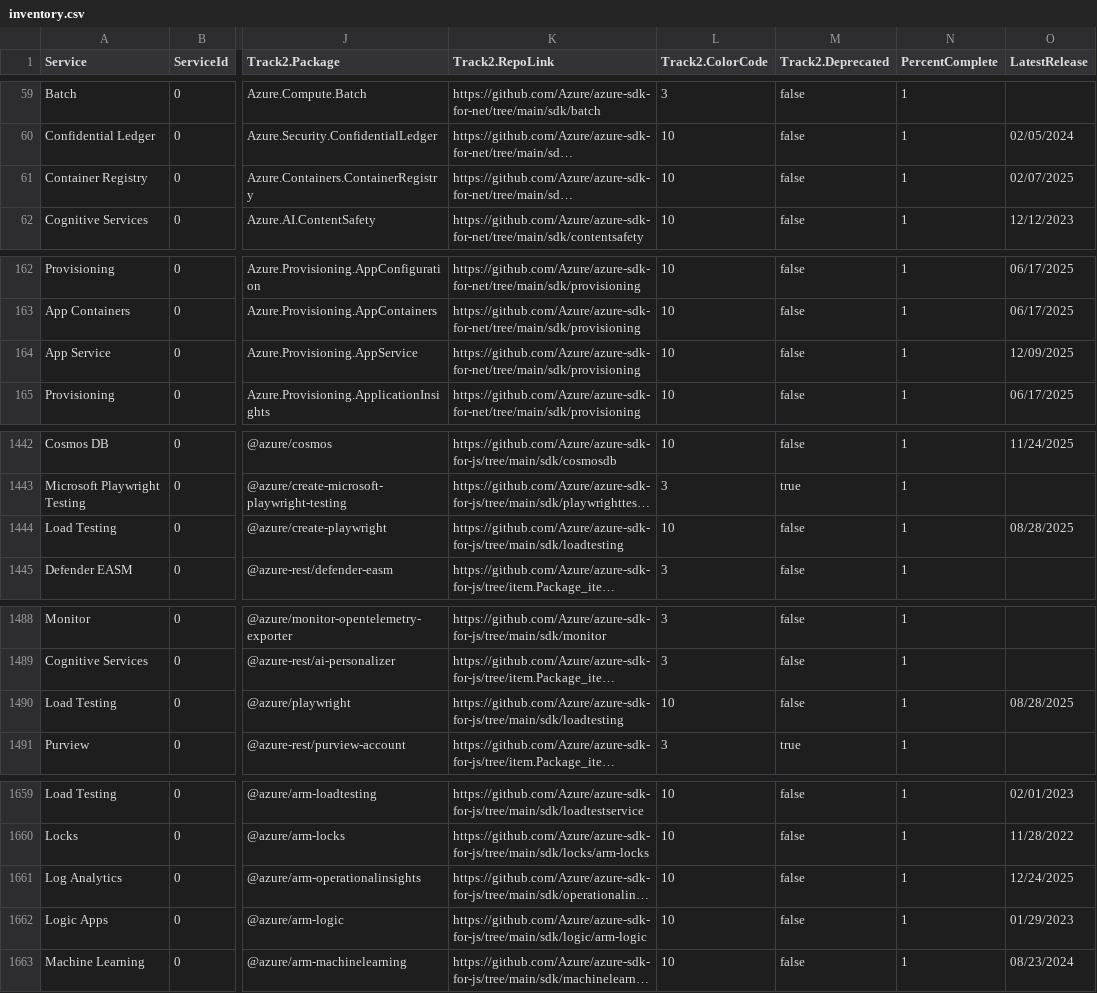
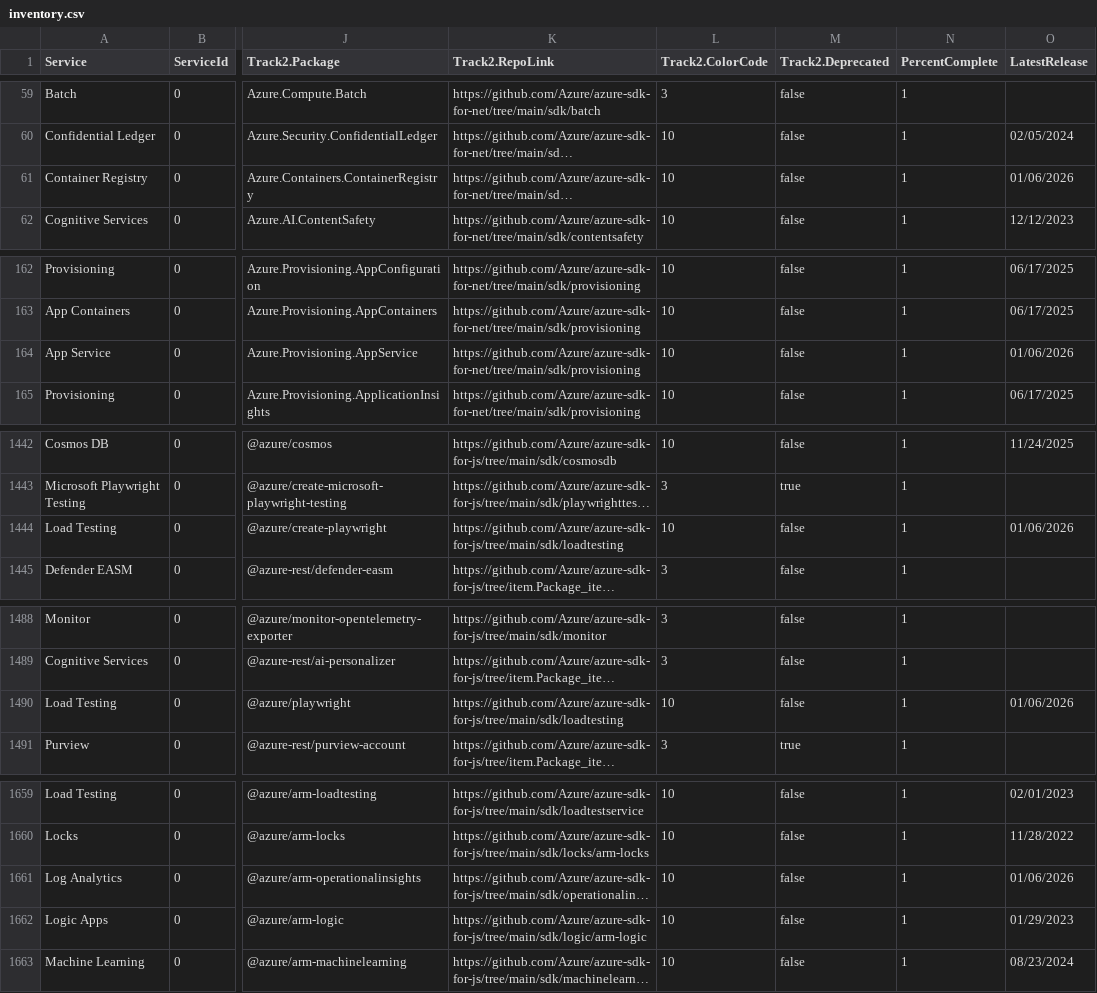
Before and after one commit to Azure/azure-sdk, a CSV file: _data/releases/inventory/inventory.csv, drawn as a sheet; only a part is shown, gaps mark what is left out; long unchanged cells end in …; the diff names each change by its address in the sheet, - before the commit and + after, or states it on an @@ line.

```diff
--- a/_data/releases/inventory/inventory.csv
+++ b/_data/releases/inventory/inventory.csv
-O61 (LatestRelease): 02/07/2025
+O61 (LatestRelease): 01/06/2026
-O164 (LatestRelease): 12/09/2025
+O164 (LatestRelease): 01/06/2026
-O1444 (LatestRelease): 08/28/2025
+O1444 (LatestRelease): 01/06/2026
-O1490 (LatestRelease): 08/28/2025
+O1490 (LatestRelease): 01/06/2026
-O1661 (LatestRelease): 12/24/2025
+O1661 (LatestRelease): 01/06/2026
```
Also changed, not shown: _data/releases/latest/dotnet-packages.csv, _data/releases/latest/java-packages.csv, 3 other files.
